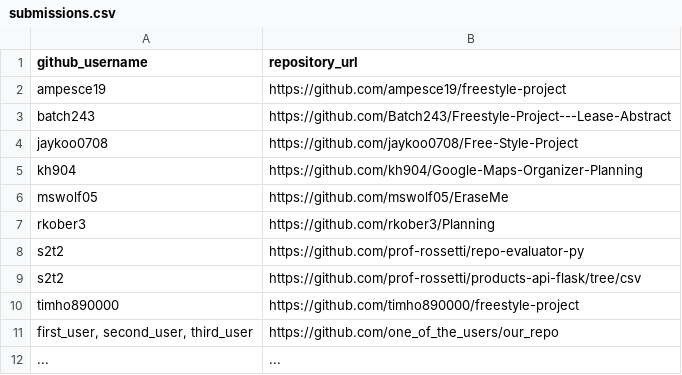
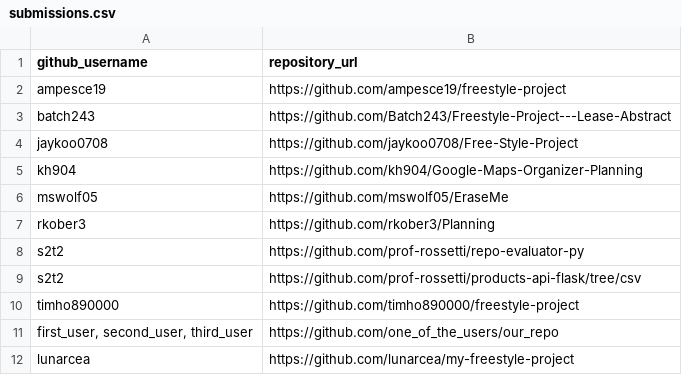
Before and after one commit to prof-rossetti/nyu-info-2335-201805, a CSV file: projects/freestyle/submissions.csv, drawn as a sheet; removed rows and columns are numbered as before the commit, all else as after; the diff names each change by its address in the sheet, - before the commit and + after, or states it on an @@ line.

Commit message:
Update submissions.csv

```diff
--- a/projects/freestyle/submissions.csv
+++ b/projects/freestyle/submissions.csv
-row 12: ... | ...
+row 12: lunarcea | https://github.com/lunarcea/my-freestyle-project
```
